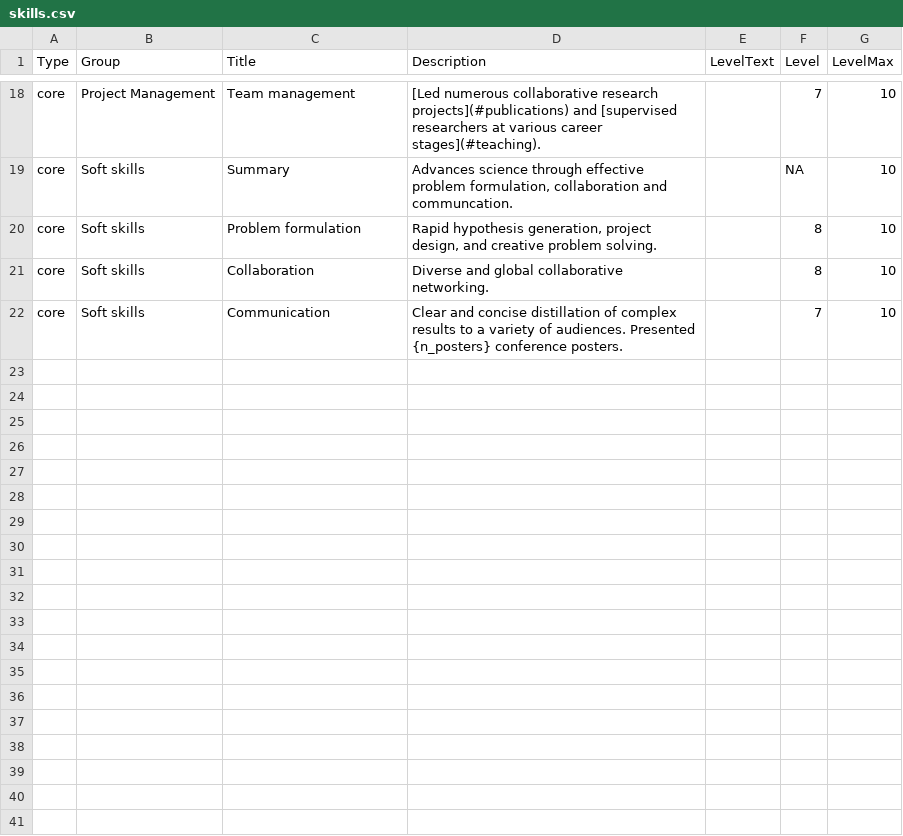
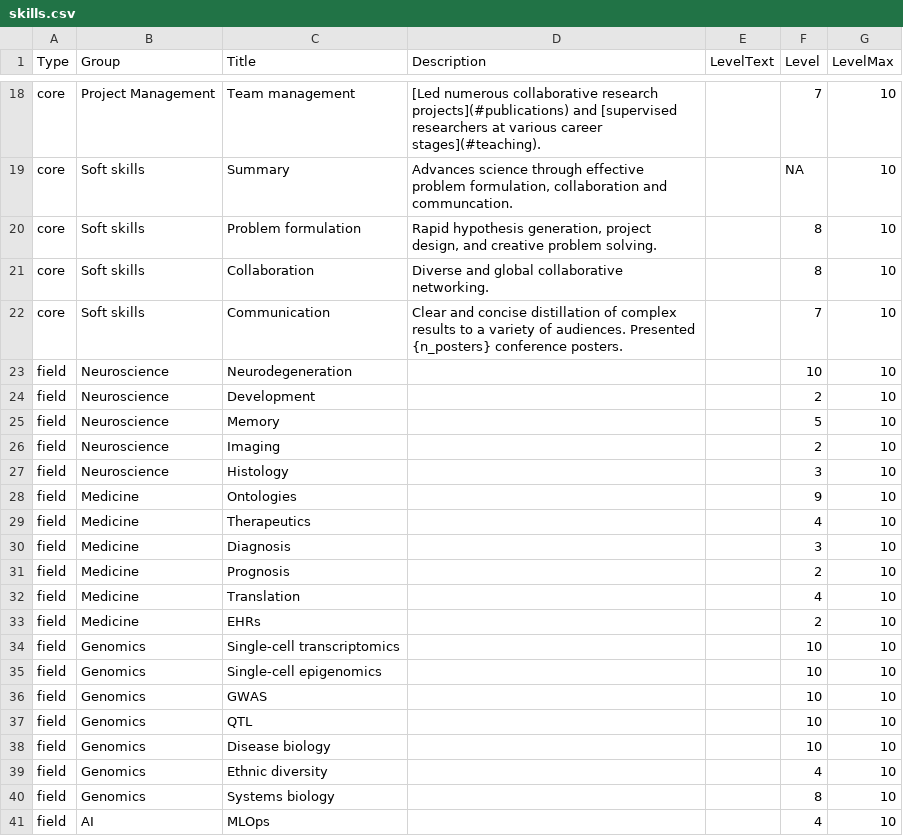
Before and after one commit to bschilder/CV, a CSV file: cv_data/skills.csv, drawn as a sheet; only a part is shown, gaps mark what is left out; the diff covers the shown part only; the diff names each change by its address in the sheet, - before the commit and + after, or states it on an @@ line.

```diff
--- a/cv_data/skills.csv
+++ b/cv_data/skills.csv
+row 23: field | Neuroscience | Neurodegeneration |  |  | 10 | 10
+row 24: field | Neuroscience | Development |  |  | 2 | 10
+row 25: field | Neuroscience | Memory |  |  | 5 | 10
+row 26: field | Neuroscience | Imaging |  |  | 2 | 10
+row 27: field | Neuroscience | Histology |  |  | 3 | 10
+row 28: field | Medicine | Ontologies |  |  | 9 | 10
+row 29: field | Medicine | Therapeutics |  |  | 4 | 10
+row 30: field | Medicine | Diagnosis |  |  | 3 | 10
+row 31: field | Medicine | Prognosis |  |  | 2 | 10
+row 32: field | Medicine | Translation |  |  | 4 | 10
+row 33: field | Medicine | EHRs |  |  | 2 | 10
+row 34: field | Genomics | Single-cell transcriptomics |  |  | 10 | 10
+row 35: field | Genomics | Single-cell epigenomics |  |  | 10 | 10
+row 36: field | Genomics | GWAS |  |  | 10 | 10
+row 37: field | Genomics | QTL |  |  | 10 | 10
+row 38: field | Genomics | Disease biology |  |  | 10 | 10
+row 39: field | Genomics | Ethnic diversity |  |  | 4 | 10
+row 40: field | Genomics | Systems biology |  |  | 8 | 10
+row 41: field | AI | MLOps |  |  | 4 | 10
```
Also changed, not shown: 19 added rows elsewhere in this file, 5 other files.
